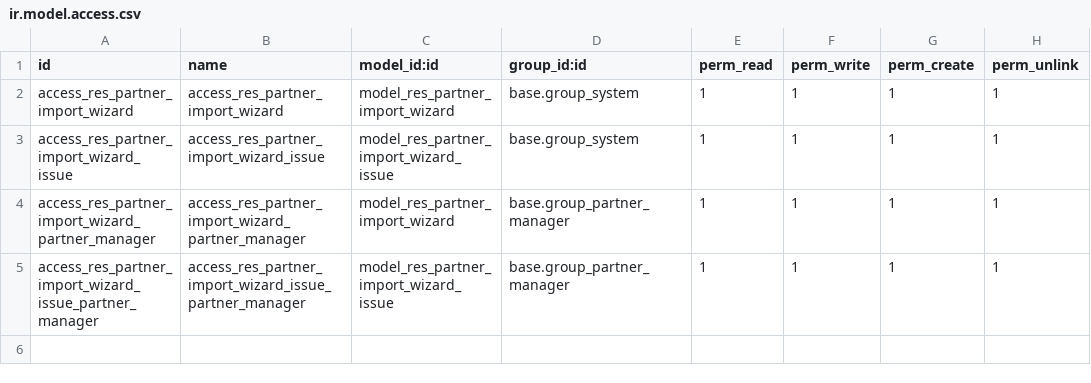
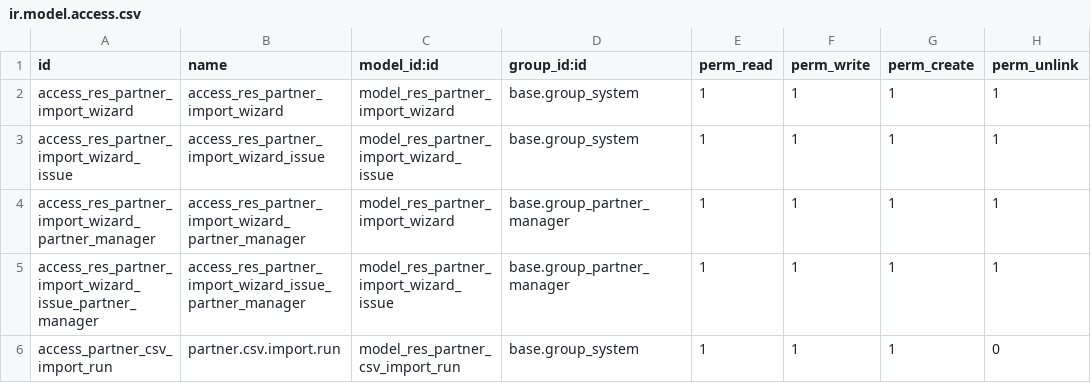
Before and after one commit to eynes/ivess, a CSV file: import_partners/security/ir.model.access.csv, drawn as a sheet; the diff names each change by its address in the sheet, - before the commit and + after, or states it on an @@ line.

```diff
--- a/import_partners/security/ir.model.access.csv
+++ b/import_partners/security/ir.model.access.csv
+row 6: access_partner_csv_import_run | partner.csv.import.run | model_res_partner_csv_import_run | base.group_system | 1 | 1 | 1 | 0
```
Also changed, not shown: 18 other files.
